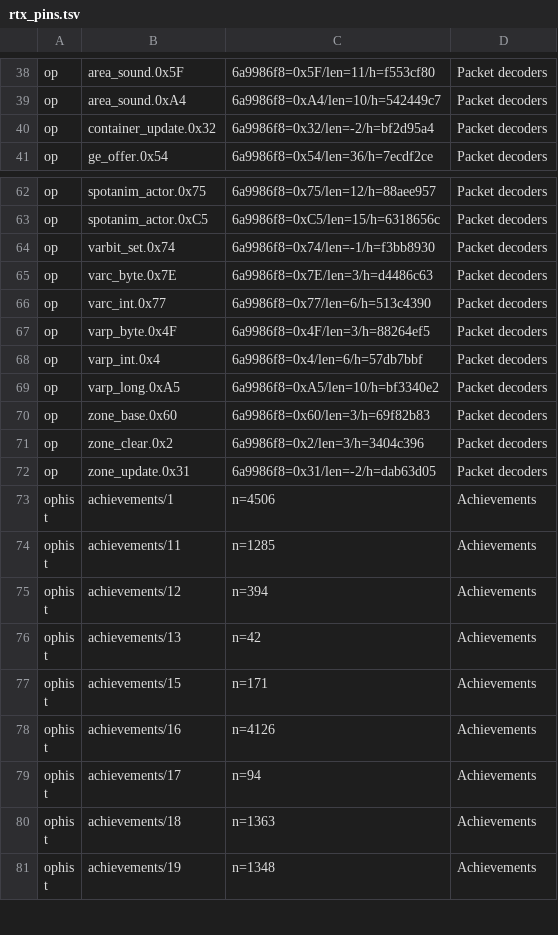
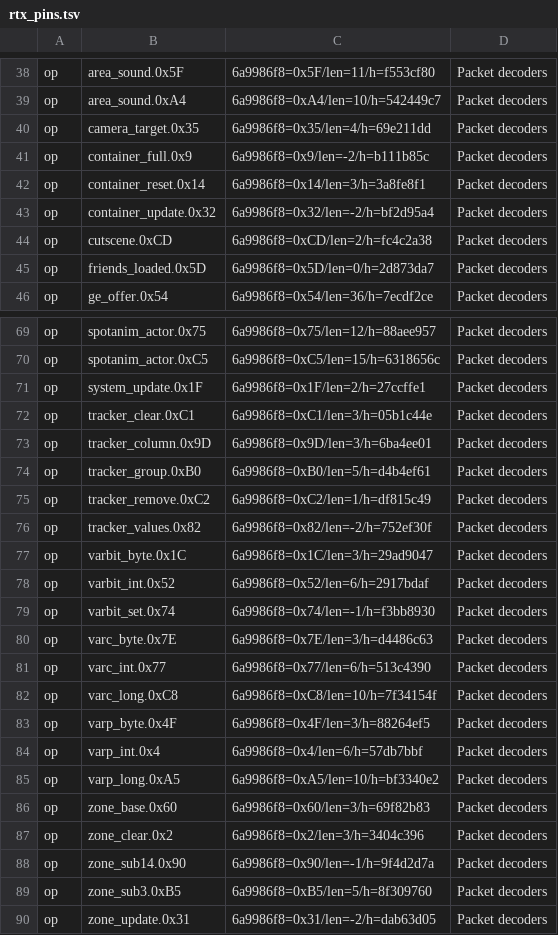
Before and after one commit to goldgolem624/RuneTools, a TSV file: ui-assets/rtx_pins.tsv, drawn as a sheet; only a part is shown, gaps mark what is left out; the shorter side is filled out with more unchanged rows; the diff covers the shown part only.

Commit message:
Pins: XP tracker column enum and the 18 new packet decoders' handler fingerprints

```diff
--- a/ui-assets/rtx_pins.tsv
+++ b/ui-assets/rtx_pins.tsv
@@ -39,3 +39,8 @@ op	area_sound.0x5F	6a9986f8=0x5F/len=11/h=f553cf80	Packet decoders
 op	area_sound.0xA4	6a9986f8=0xA4/len=10/h=542449c7	Packet decoders
+op	camera_target.0x35	6a9986f8=0x35/len=4/h=69e211dd	Packet decoders
+op	container_full.0x9	6a9986f8=0x9/len=-2/h=b111b85c	Packet decoders
+op	container_reset.0x14	6a9986f8=0x14/len=3/h=3a8fe8f1	Packet decoders
 op	container_update.0x32	6a9986f8=0x32/len=-2/h=bf2d95a4	Packet decoders
+op	cutscene.0xCD	6a9986f8=0xCD/len=2/h=fc4c2a38	Packet decoders
+op	friends_loaded.0x5D	6a9986f8=0x5D/len=0/h=2d873da7	Packet decoders
 op	ge_offer.0x54	6a9986f8=0x54/len=36/h=7ecdf2ce	Packet decoders
@@ -63,2 +70,10 @@ op	spotanim_actor.0x75	6a9986f8=0x75/len=12/h=88aee957	Packet decoders
 op	spotanim_actor.0xC5	6a9986f8=0xC5/len=15/h=6318656c	Packet decoders
+op	system_update.0x1F	6a9986f8=0x1F/len=2/h=27ccffe1	Packet decoders
+op	tracker_clear.0xC1	6a9986f8=0xC1/len=3/h=05b1c44e	Packet decoders
+op	tracker_column.0x9D	6a9986f8=0x9D/len=3/h=6ba4ee01	Packet decoders
+op	tracker_group.0xB0	6a9986f8=0xB0/len=5/h=d4b4ef61	Packet decoders
+op	tracker_remove.0xC2	6a9986f8=0xC2/len=1/h=df815c49	Packet decoders
+op	tracker_values.0x82	6a9986f8=0x82/len=-2/h=752ef30f	Packet decoders
+op	varbit_byte.0x1C	6a9986f8=0x1C/len=3/h=29ad9047	Packet decoders
+op	varbit_int.0x52	6a9986f8=0x52/len=6/h=2917bdaf	Packet decoders
 op	varbit_set.0x74	6a9986f8=0x74/len=-1/h=f3bb8930	Packet decoders
@@ -66,2 +81,3 @@ op	varc_byte.0x7E	6a9986f8=0x7E/len=3/h=d4486c63	Packet decoders
 op	varc_int.0x77	6a9986f8=0x77/len=6/h=513c4390	Packet decoders
+op	varc_long.0xC8	6a9986f8=0xC8/len=10/h=7f34154f	Packet decoders
 op	varp_byte.0x4F	6a9986f8=0x4F/len=3/h=88264ef5	Packet decoders
@@ -71,2 +87,4 @@ op	zone_base.0x60	6a9986f8=0x60/len=3/h=69f82b83	Packet decoders
 op	zone_clear.0x2	6a9986f8=0x2/len=3/h=3404c396	Packet decoders
+op	zone_sub14.0x90	6a9986f8=0x90/len=-1/h=9f4d2d7a	Packet decoders
+op	zone_sub3.0xB5	6a9986f8=0xB5/len=5/h=8f309760	Packet decoders
 op	zone_update.0x31	6a9986f8=0x31/len=-2/h=dab63d05	Packet decoders
```
Also changed, not shown: 3 added rows and 1 edited cell elsewhere in this file.
